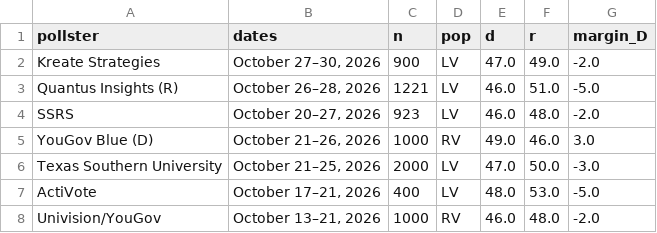
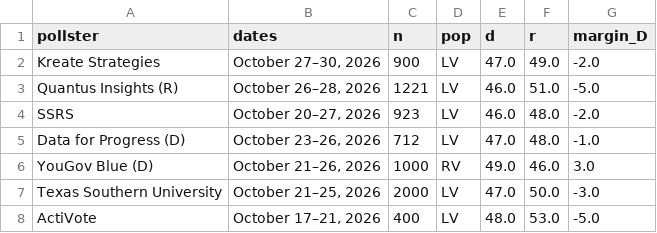
Before and after one commit to sujaynadkarni/texas-senate-forecast-2026, a CSV file: data/polls_governor.csv, drawn as a sheet; only a part is shown; the shorter side is filled out with more unchanged rows; the diff names each change by its address in the sheet, - before the commit and + after, or states it on an @@ line.

```diff
--- a/data/polls_governor.csv
+++ b/data/polls_governor.csv
+row 5: Data for Progress (D) | October 23–26, 2026 | 712 | LV | 47.0 | 48.0 | -1.0
```
Also changed, not shown: 12 other files.
